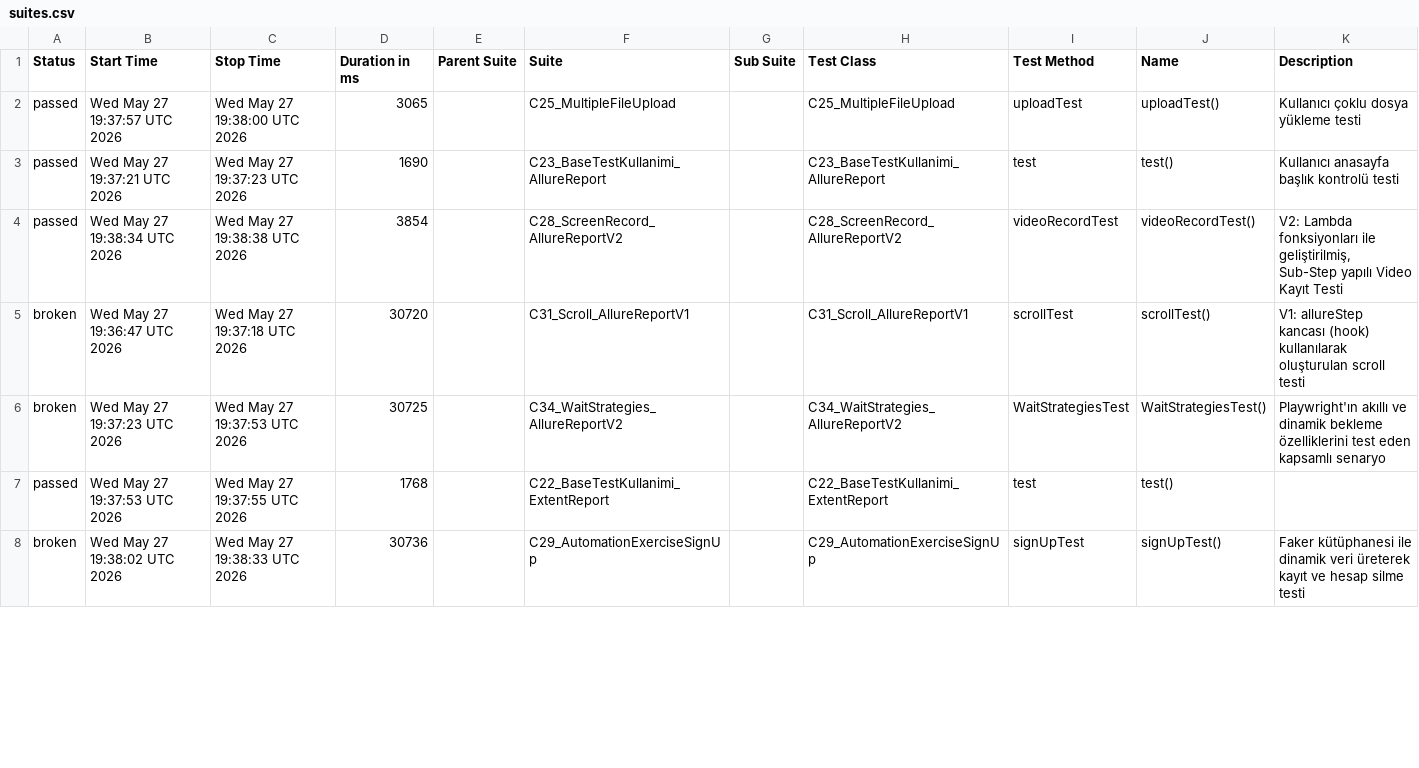
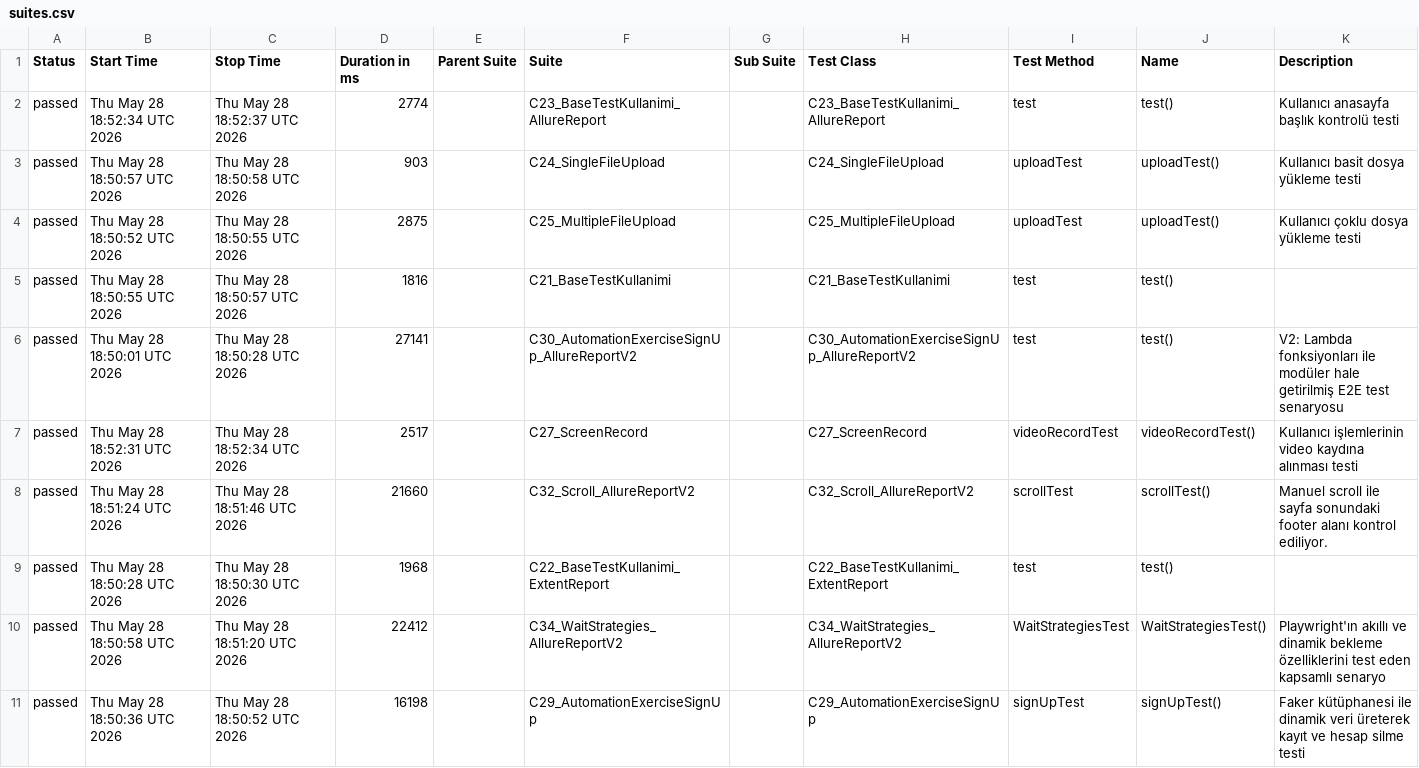
Before and after one commit to kilicCeren/TestAutomationWithPlaywrightJava, a CSV file: allure-history/data/suites.csv, drawn as a sheet; only a part is shown; the diff covers the shown part only.

```diff
--- a/allure-history/data/suites.csv
+++ b/allure-history/data/suites.csv
@@ -1,8 +1,11 @@
 "Status","Start Time","Stop Time","Duration in ms","Parent Suite","Suite","Sub Suite","Test Class","Test Method","Name","Description"
-"passed","Wed May 27 19:37:57 UTC 2026","Wed May 27 19:38:00 UTC 2026","3065","","C25_MultipleFileUpload","","C25_MultipleFileUpload","uploadTest","uploadTest()","Kullanıcı çoklu dosya yükleme testi"
-"passed","Wed May 27 19:37:21 UTC 2026","Wed May 27 19:37:23 UTC 2026","1690","","C23_BaseTestKullanimi_AllureReport","","C23_BaseTestKullanimi_AllureReport","test","test()","Kullanıcı anasayfa başlık kontrolü testi"
-"passed","Wed May 27 19:38:34 UTC 2026","Wed May 27 19:38:38 UTC 2026","3854","","C28_ScreenRecord_AllureReportV2","","C28_ScreenRecord_AllureReportV2","videoRecordTest","videoRecordTest()","V2: Lambda fonksiyonları ile geliştirilmiş, Sub-Step yapılı Video Kayıt Testi"
-"broken","Wed May 27 19:36:47 UTC 2026","Wed May 27 19:37:18 UTC 2026","30720","","C31_Scroll_AllureReportV1","","C31_Scroll_AllureReportV1","scrollTest","scrollTest()","V1: allureStep kancası (hook) kullanılarak oluşturulan scroll testi"
-"broken","Wed May 27 19:37:23 UTC 2026","Wed May 27 19:37:53 UTC 2026","30725","","C34_WaitStrategies_AllureReportV2","","C34_WaitStrategies_AllureReportV2","WaitStrategiesTest","WaitStrategiesTest()","Playwright'ın akıllı ve dinamik bekleme özelliklerini test eden kapsamlı senaryo"
-"passed","Wed May 27 19:37:53 UTC 2026","Wed May 27 19:37:55 UTC 2026","1768","","C22_BaseTestKullanimi_ExtentReport","","C22_BaseTestKullanimi_ExtentReport","test","test()",""
-"broken","Wed May 27 19:38:02 UTC 2026","Wed May 27 19:38:33 UTC 2026","30736","","C29_AutomationExerciseSignUp","","C29_AutomationExerciseSignUp","signUpTest","signUpTest()","Faker kütüphanesi ile dinamik veri üreterek kayıt ve hesap silme testi"
+"passed","Thu May 28 18:52:34 UTC 2026","Thu May 28 18:52:37 UTC 2026","2774","","C23_BaseTestKullanimi_AllureReport","","C23_BaseTestKullanimi_AllureReport","test","test()","Kullanıcı anasayfa başlık kontrolü testi"
+"passed","Thu May 28 18:50:57 UTC 2026","Thu May 28 18:50:58 UTC 2026","903","","C24_SingleFileUpload","","C24_SingleFileUpload","uploadTest","uploadTest()","Kullanıcı basit dosya yükleme testi"
+"passed","Thu May 28 18:50:52 UTC 2026","Thu May 28 18:50:55 UTC 2026","2875","","C25_MultipleFileUpload","","C25_MultipleFileUpload","uploadTest","uploadTest()","Kullanıcı çoklu dosya yükleme testi"
+"passed","Thu May 28 18:50:55 UTC 2026","Thu May 28 18:50:57 UTC 2026","1816","","C21_BaseTestKullanimi","","C21_BaseTestKullanimi","test","test()",""
+"passed","Thu May 28 18:50:01 UTC 2026","Thu May 28 18:50:28 UTC 2026","27141","","C30_AutomationExerciseSignUp_AllureReportV2","","C30_AutomationExerciseSignUp_AllureReportV2","test","test()","V2: Lambda fonksiyonları ile modüler hale getirilmiş E2E test senaryosu"
+"passed","Thu May 28 18:52:31 UTC 2026","Thu May 28 18:52:34 UTC 2026","2517","","C27_ScreenRecord","","C27_ScreenRecord","videoRecordTest","videoRecordTest()","Kullanıcı işlemlerinin video kaydına alınması testi"
+"passed","Thu May 28 18:51:24 UTC 2026","Thu May 28 18:51:46 UTC 2026","21660","","C32_Scroll_AllureReportV2","","C32_Scroll_AllureReportV2","scrollTest","scrollTest()","Manuel scroll ile sayfa sonundaki footer alanı kontrol ediliyor."
+"passed","Thu May 28 18:50:28 UTC 2026","Thu May 28 18:50:30 UTC 2026","1968","","C22_BaseTestKullanimi_ExtentReport","","C22_BaseTestKullanimi_ExtentReport","test","test()",""
+"passed","Thu May 28 18:50:58 UTC 2026","Thu May 28 18:51:20 UTC 2026","22412","","C34_WaitStrategies_AllureReportV2","","C34_WaitStrategies_AllureReportV2","WaitStrategiesTest","WaitStrategiesTest()","Playwright'ın akıllı ve dinamik bekleme özelliklerini test eden kapsamlı senaryo"
+"passed","Thu May 28 18:50:36 UTC 2026","Thu May 28 18:50:52 UTC 2026","16198","","C29_AutomationExerciseSignUp","","C29_AutomationExerciseSignUp","signUpTest","signUpTest()","Faker kütüphanesi ile dinamik veri üreterek kayıt ve hesap silme testi"
```
Also changed, not shown: 1 added row, 4 removed rows and 13 edited cells elsewhere in this file, allure-history/data/behaviors.csv, 52 other files.
